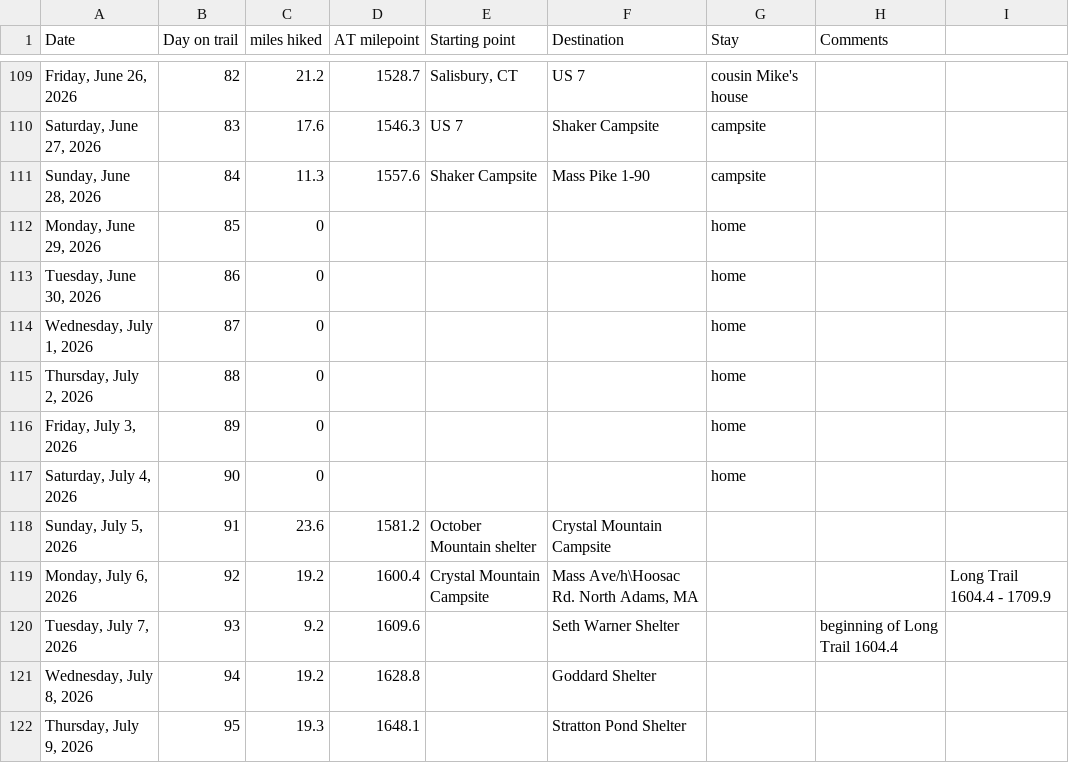
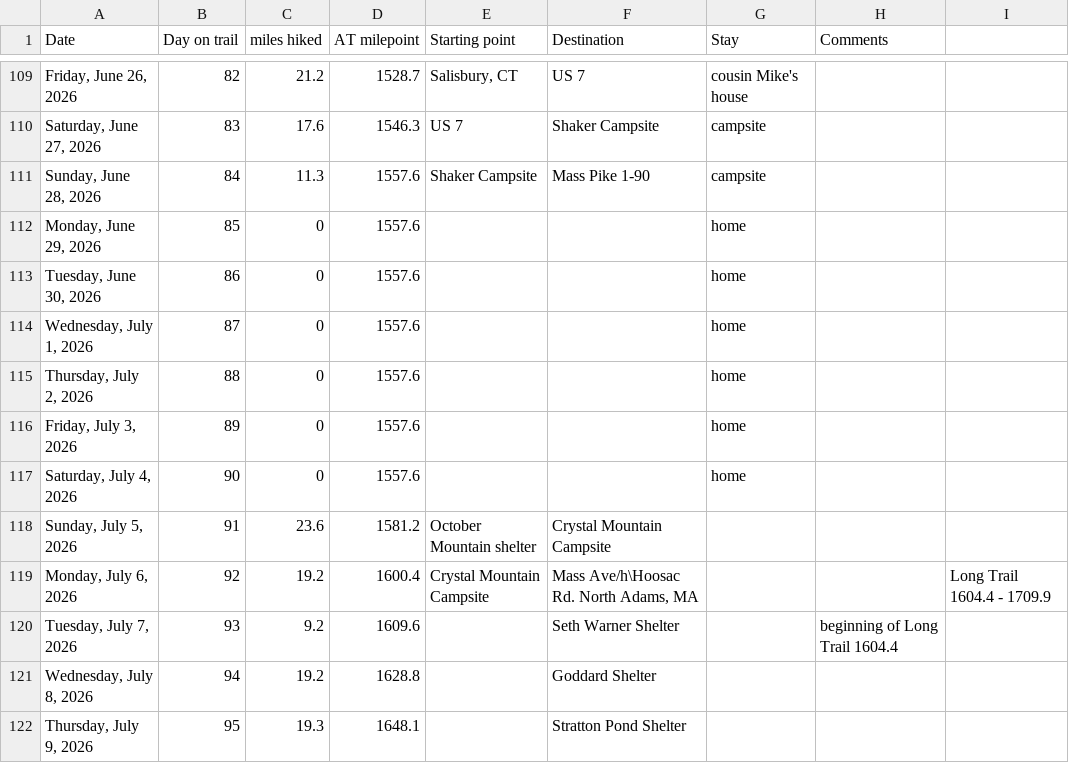
Before and after one commit to tlambert44/at-hike, a CSV file: AT Hike.csv, drawn as a sheet; only a part is shown, gaps mark what is left out.

Commit message:
Add files via upload

```diff
--- a/AT Hike.csv
+++ b/AT Hike.csv
@@ -111,8 +111,8 @@
 "Sunday, June 28, 2026",84,11.3,1557.6,Shaker Campsite,Mass Pike 1-90,campsite,,
-"Monday, June 29, 2026",85,0,,,,home,,
-"Tuesday, June 30, 2026",86,0,,,,home,,
-"Wednesday, July 1, 2026",87,0,,,,home,,
-"Thursday, July 2, 2026",88,0,,,,home,,
-"Friday, July 3, 2026",89,0,,,,home,,
-"Saturday, July 4, 2026",90,0,,,,home,,
+"Monday, June 29, 2026",85,0,1557.6,,,home,,
+"Tuesday, June 30, 2026",86,0,1557.6,,,home,,
+"Wednesday, July 1, 2026",87,0,1557.6,,,home,,
+"Thursday, July 2, 2026",88,0,1557.6,,,home,,
+"Friday, July 3, 2026",89,0,1557.6,,,home,,
+"Saturday, July 4, 2026",90,0,1557.6,,,home,,
 "Sunday, July 5, 2026",91,23.6,1581.2,October Mountain shelter,Crystal Mountain Campsite,,,
```
